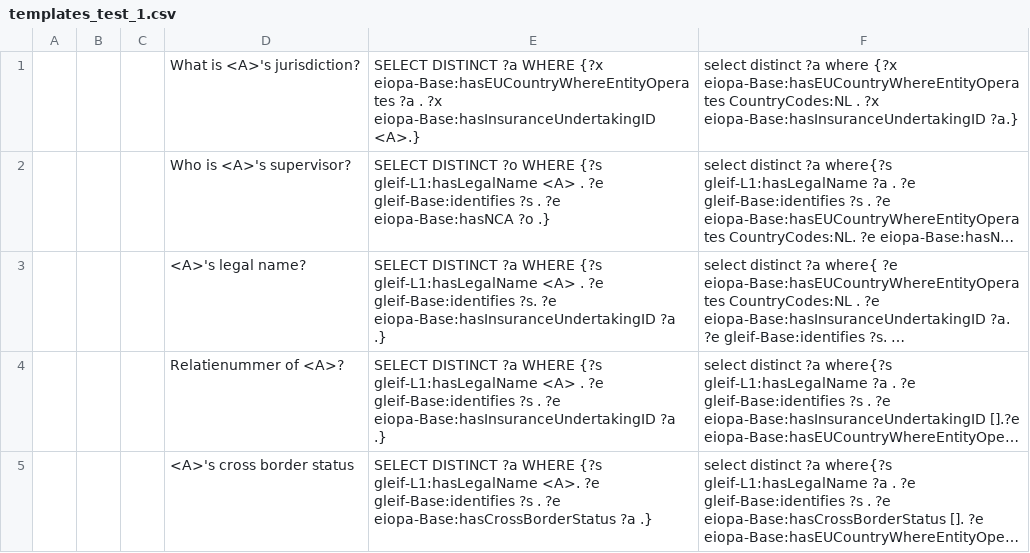
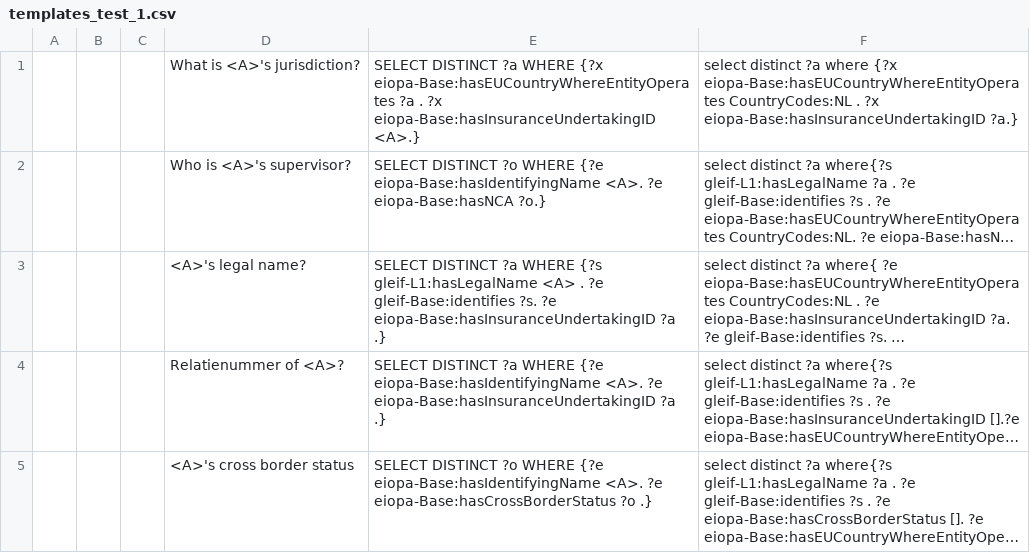
Before and after one commit to DeNederlandscheBank/nqm, a CSV file: data/eiopa/1_external/test_templates/templates_test_1.csv, drawn as a sheet; long unchanged cells end in …; the diff names each change by its address in the sheet, - before the commit and + after, or states it on an @@ line.

Commit message:
templates changed to use new predicate identifyingName

```diff
--- a/data/eiopa/1_external/test_templates/templates_test_1.csv
+++ b/data/eiopa/1_external/test_templates/templates_test_1.csv
-E2: …?o WHERE {?s gleif-L1:hasLegalName <A> . ?e gleif-Base:identifies ?s . ?e eiopa-Base:hasNCA ?o .}
+E2: …?o WHERE {?e eiopa-Base:hasIdentifyingName <A>. ?e eiopa-Base:hasNCA ?o.}
-E4: …?a WHERE {?s gleif-L1:hasLegalName <A> . ?e gleif-Base:identifies ?s . ?e eiopa-Base:hasInsuranceUndertakingID…
+E4: …?a WHERE {?e eiopa-Base:hasIdentifyingName <A>. ?e eiopa-Base:hasInsuranceUndertakingID…
-E5: SELECT DISTINCT ?a WHERE {?s gleif-L1:hasLegalName <A>. ?e gleif-Base:identifies ?s . ?e eiopa-Base:hasCrossBorderStatus ?a .}
+E5: SELECT DISTINCT ?o WHERE {?e eiopa-Base:hasIdentifyingName <A>. ?e eiopa-Base:hasCrossBorderStatus ?o .}
```
Also changed, not shown: data/eiopa/1_external/test_templates/templates_test_2.csv, data/eiopa/1_external/test_templates/templates_test_3.csv, 3 other files.
